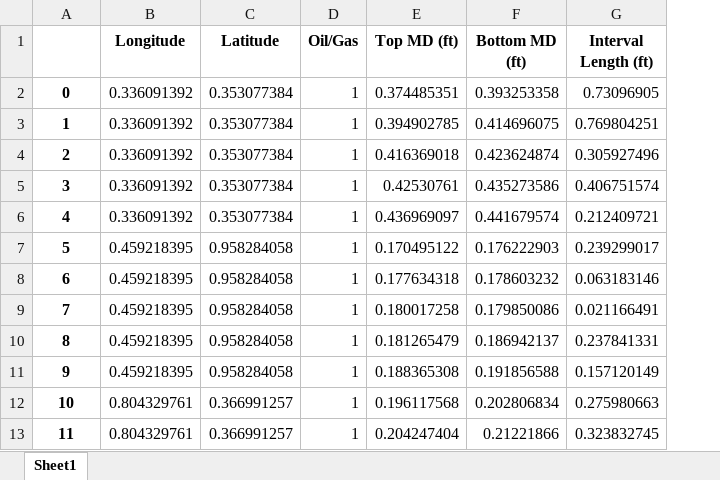
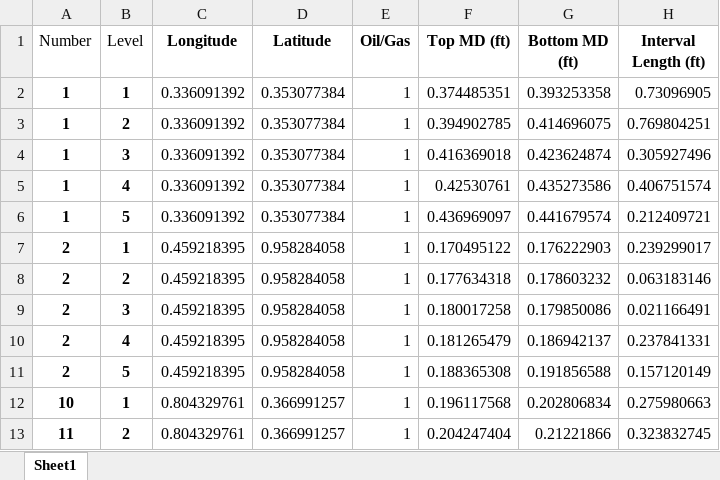
Before and after one commit to MahmoodabadiHamid/Oil_weil_acidizing, an Excel workbook: DataSet/02_preprocessing_after_normalizing_values.xlsx, sheet Sheet1, drawn as a sheet; only a part is shown; values as stored, in another font and other column widths than the file's, no borders; the diff names each change by its address in the sheet, - before the commit and + after, or states it on an @@ line.

Commit message:
level

```diff
--- a/DataSet/02_preprocessing_after_normalizing_values.xlsx (sheet Sheet1)
+++ b/DataSet/02_preprocessing_after_normalizing_values.xlsx (sheet Sheet1)
+column B (Level), rows 2-13: 1 | 2 | 3 | 4 | 5 | 1 | 2 | 3 | 4 | 5 | 1 | 2
-A1: (empty)
+A1: Number
-A2 (Number): 0
+A2 (Number): 1
-A4 (Number): 2
+A4 (Number): 1
-A5 (Number): 3
+A5 (Number): 1
-A6 (Number): 4
+A6 (Number): 1
-A7 (Number): 5
+A7 (Number): 2
-A8 (Number): 6
+A8 (Number): 2
-A9 (Number): 7
+A9 (Number): 2
-A10 (Number): 8
+A10 (Number): 2
-A11 (Number): 9
+A11 (Number): 2
```
Also changed, not shown: 3 other files.
